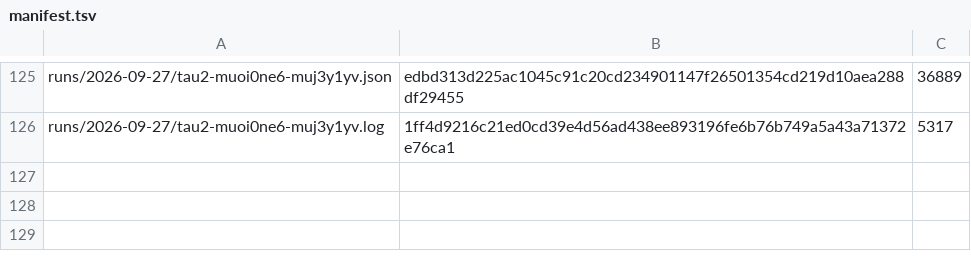
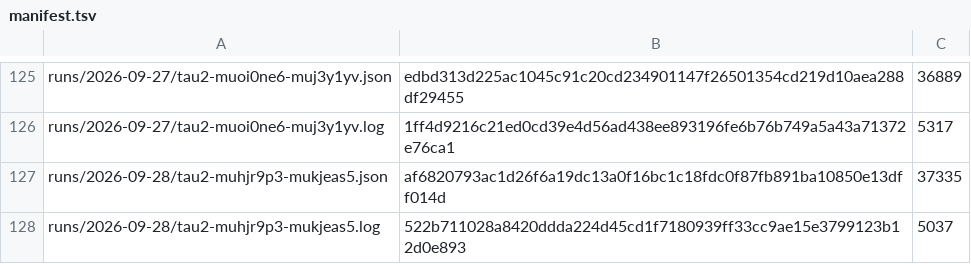
Before and after one commit to botiverse/antiproton, a TSV file: report/runs/manifest.tsv, drawn as a sheet; only a part is shown, gaps mark what is left out.

Commit message:
bench: the 2026-09-28 00:53Z τ² cycle — pass^1 83.3%, ninth round of segment three

```diff
--- a/report/runs/manifest.tsv
+++ b/report/runs/manifest.tsv
@@ -126 +126,3 @@ runs/2026-09-27/tau2-muoi0ne6-muj3y1yv.json	edbd313d225ac1045c91c20cd234901147f2
 runs/2026-09-27/tau2-muoi0ne6-muj3y1yv.log	1ff4d9216c21ed0cd39e4d56ad438ee893196fe6b76b749a5a43a71372e76ca1	5317
+runs/2026-09-28/tau2-muhjr9p3-mukjeas5.json	af6820793ac1d26f6a19dc13a0f16bc1c18fdc0f87fb891ba10850e13dff014d	37335
+runs/2026-09-28/tau2-muhjr9p3-mukjeas5.log	522b711028a8420ddda224d45cd1f7180939ff33cc9ae15e3799123b12d0e893	5037
```
